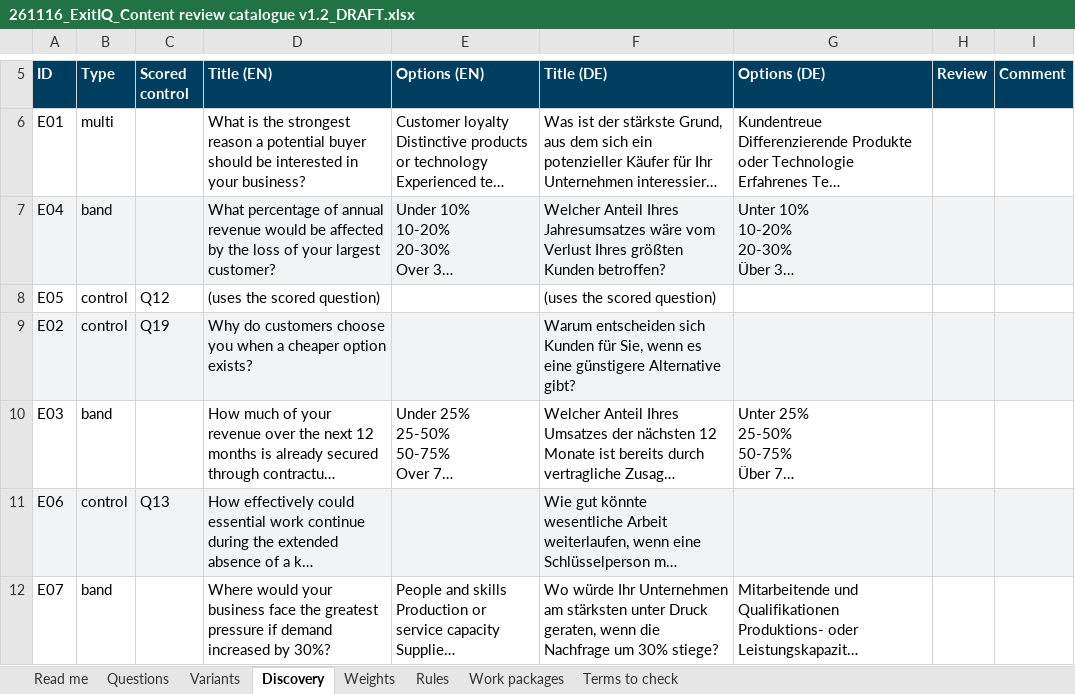
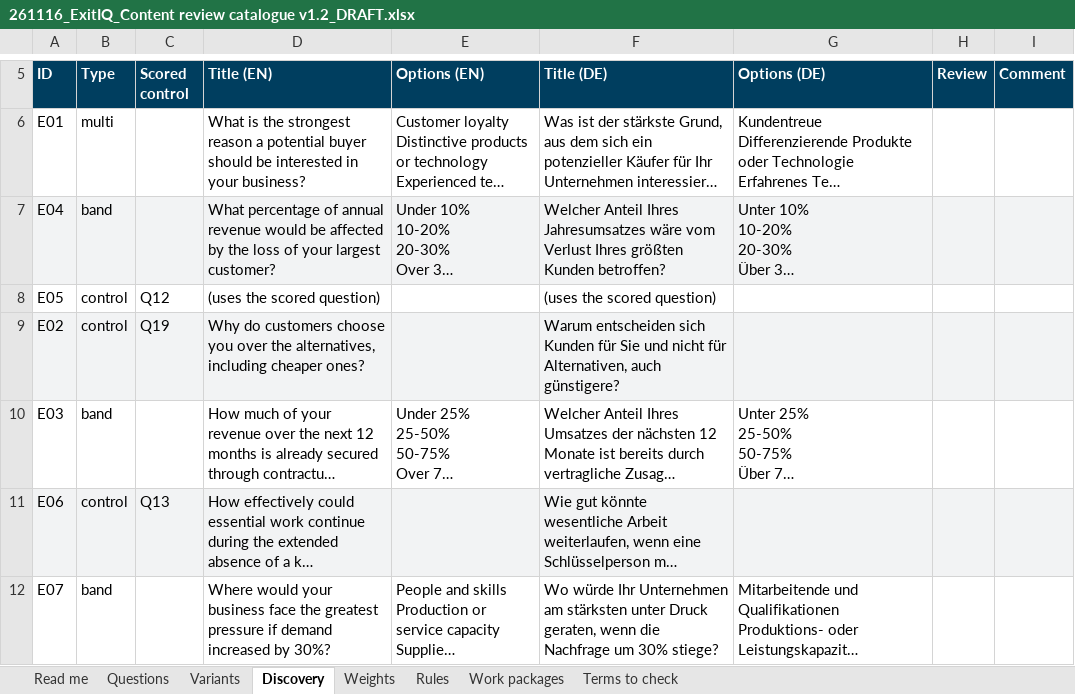
Before and after one commit to esma1222/ExitIQ, an Excel workbook: docs/review/261116_ExitIQ_Content review catalogue v1.2_DRAFT.xlsx, sheet Discovery, drawn as a sheet; only a part is shown, gaps mark what is left out; long unchanged cells end in …; values as stored, in another font and other column widths than the file's, no borders; charts and pictures not drawn; the diff names each change by its address in the sheet, - before the commit and + after, or states it on an @@ line.

```diff
--- a/docs/review/261116_ExitIQ_Content review catalogue v1.2_DRAFT.xlsx (sheet Discovery)
+++ b/docs/review/261116_ExitIQ_Content review catalogue v1.2_DRAFT.xlsx (sheet Discovery)
-D9 (Title (EN)): …choose you when a cheaper option exists?
+D9 (Title (EN)): …choose you over the alternatives, including cheaper ones?
-F9 (Title (DE)): …Kunden für Sie, wenn es eine günstigere Alternative gibt?
+F9 (Title (DE)): …Kunden für Sie und nicht für Alternativen, auch günstigere?
```
Also changed, not shown: 2 other files.
